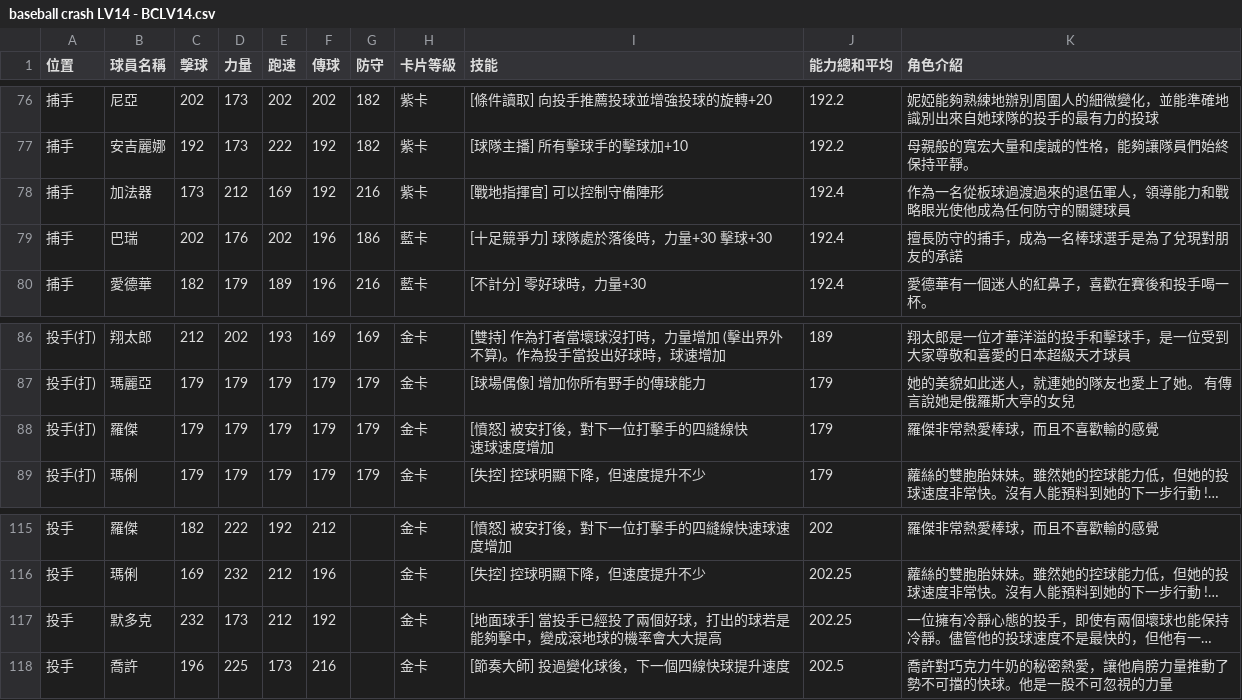
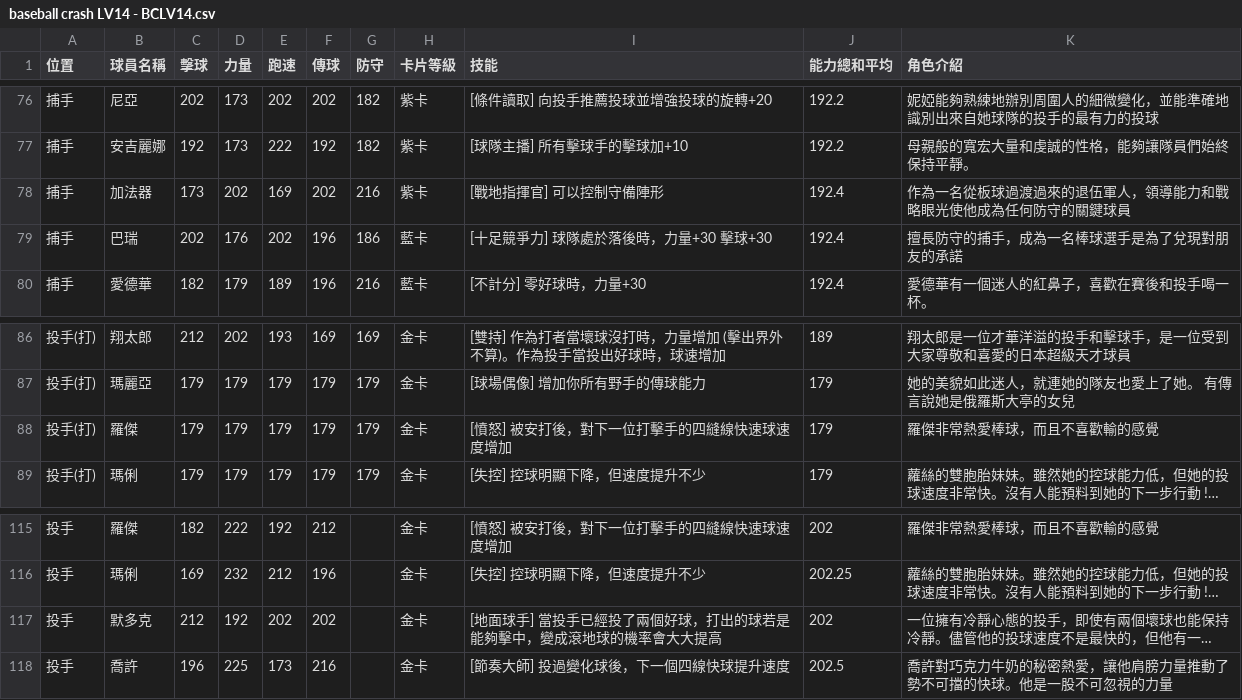
Before and after one commit to yosi067/baseballclashLV14, a CSV file: baseball crash LV14 - BCLV14.csv, drawn as a sheet; only a part is shown, gaps mark what is left out; long unchanged cells end in …; ↵ is a line break in a cell; the diff names each change by its address in the sheet, - before the commit and + after, or states it on an @@ line.

```diff
--- a/baseball crash LV14 - BCLV14.csv
+++ b/baseball crash LV14 - BCLV14.csv
-D78 (力量): 212
+D78 (力量): 202
-F78 (傳球): 192
+F78 (傳球): 202
-I88 (技能): [憤怒] 被安打後，對下一位打擊手的四縫線快 ↵ 速球速度增加
+I88 (技能): [憤怒] 被安打後，對下一位打擊手的四縫線快速球速度增加
-C117 (擊球): 232
+C117 (擊球): 212
-D117 (力量): 173
+D117 (力量): 192
-E117 (跑速): 212
+E117 (跑速): 202
-F117 (傳球): 192
+F117 (傳球): 202
-J117 (能力總和平均): 202.25
+J117 (能力總和平均): 202
```
Also changed, not shown: 2 other files.
